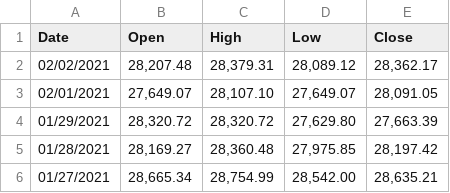
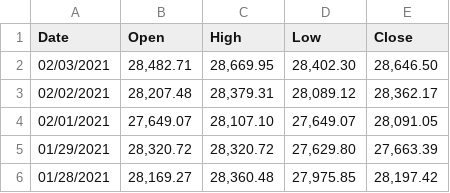
Before and after one commit to revaturelabs/covid-analysis, a CSV file: data/datalake/Asia_Japan_CompositeIndex.csv, drawn as a sheet; only a part is shown; the shorter side is filled out with more unchanged rows.

```diff
--- a/data/datalake/Asia_Japan_CompositeIndex.csv
+++ b/data/datalake/Asia_Japan_CompositeIndex.csv
@@ -1,2 +1,3 @@
 Date,Open,High,Low,Close
+02/03/2021,"28,482.71","28,669.95","28,402.30","28,646.50"
 02/02/2021,"28,207.48","28,379.31","28,089.12","28,362.17"
```
Also changed, not shown: data/CompositeIndexList.csv, data/datalake/Asia_Hong Kong_CompositeIndex.csv, 40 other files.
